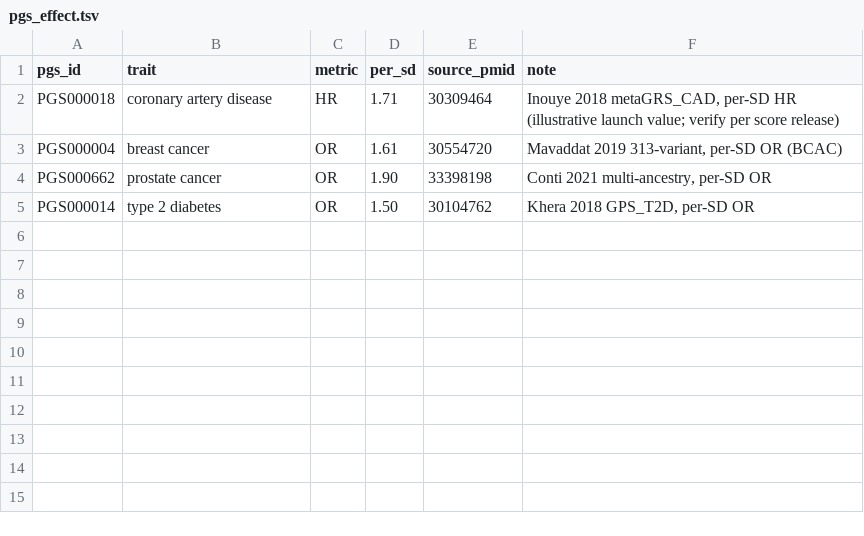
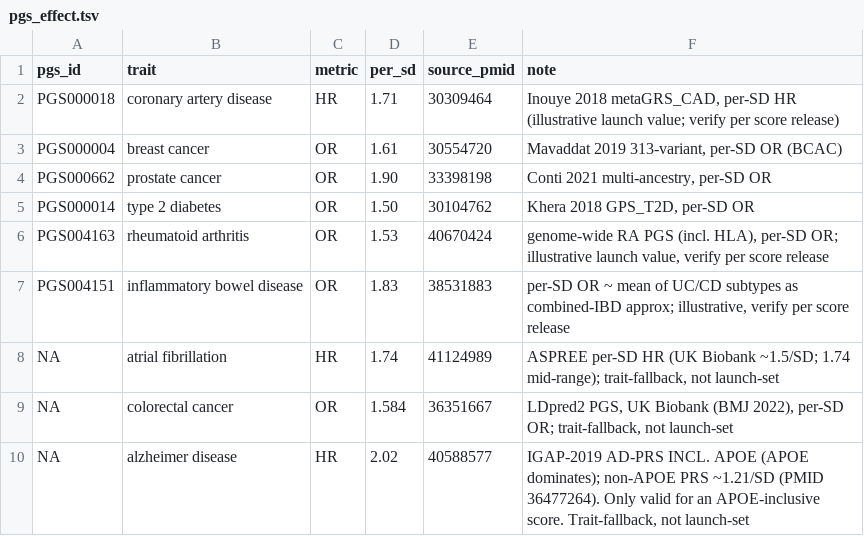
Before and after one commit to alvin8-git/poly-suite, a TSV file: resources/pgs_effect.tsv, drawn as a sheet; the diff names each change by its address in the sheet, - before the commit and + after, or states it on an @@ line.

```diff
--- a/resources/pgs_effect.tsv
+++ b/resources/pgs_effect.tsv
+row 6: PGS004163 | rheumatoid arthritis | OR | 1.53 | 40670424 | genome-wide RA PGS (incl. HLA), per-SD OR; illustrative launch value, verify per score release
+row 7: PGS004151 | inflammatory bowel disease | OR | 1.83 | 38531883 | per-SD OR ~ mean of UC/CD subtypes as combined-IBD approx; illustrative, verify per score release
+row 8: NA | atrial fibrillation | HR | 1.74 | 41124989 | ASPREE per-SD HR (UK Biobank ~1.5/SD; 1.74 mid-range); trait-fallback, not launch-set
+row 9: NA | colorectal cancer | OR | 1.584 | 36351667 | LDpred2 PGS, UK Biobank (BMJ 2022), per-SD OR; trait-fallback, not launch-set
+row 10: NA | alzheimer disease | HR | 2.02 | 40588577 | IGAP-2019 AD-PRS INCL. APOE (APOE dominates); non-APOE PRS ~1.21/SD (PMID 36477264). Only valid for an APOE-inclusive score. Trait-fallback, not launch-set
```
Also changed, not shown: examples/HG001-61trait/pgs_scores.tsv, resources/baseline_incidence.tsv, 2 other files.
